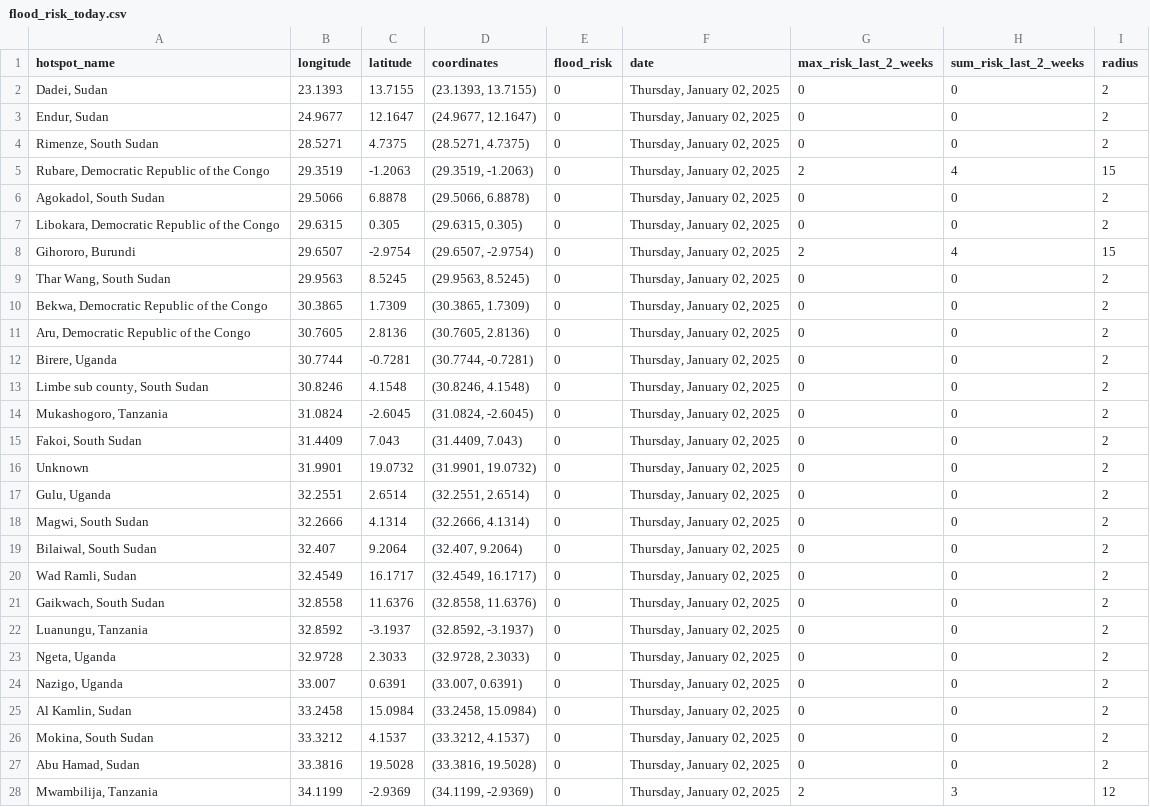
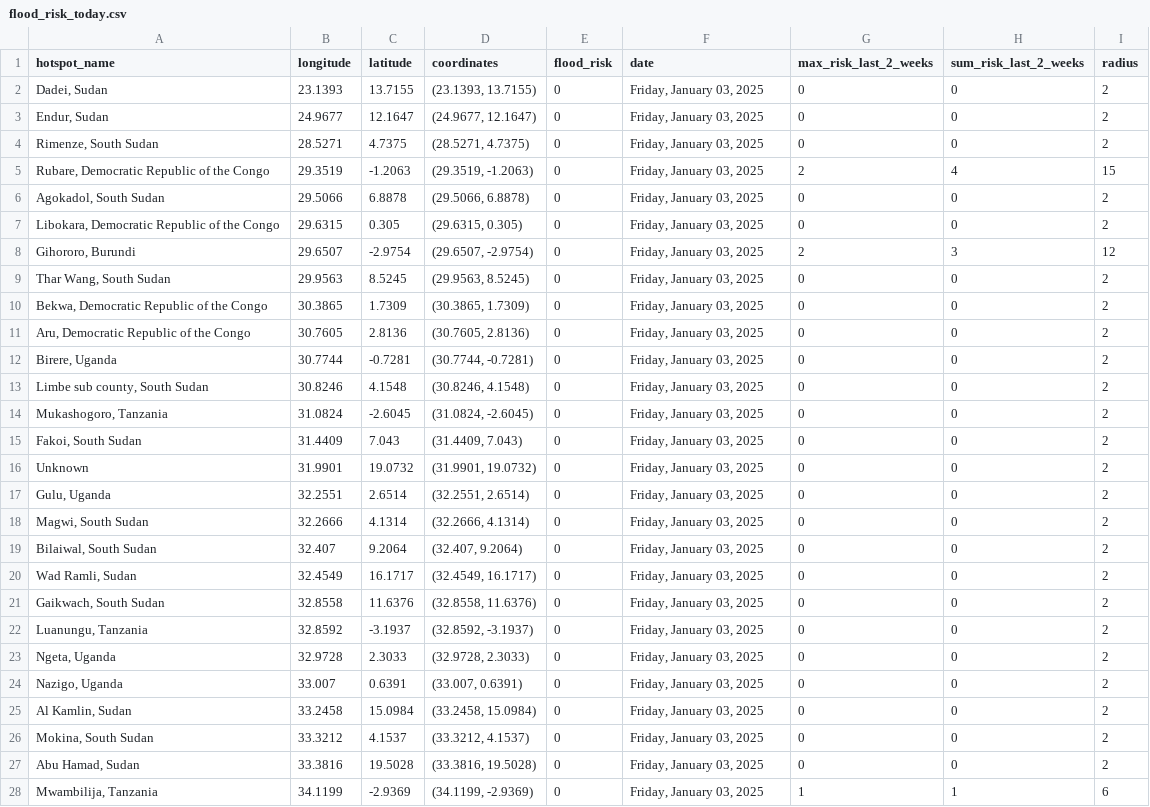
Before and after one commit to annikamcginnis/nile-basin-flood-hotspots-daily, a CSV file: flood_risk_today.csv, drawn as a sheet; only a part is shown; the diff covers the shown part only.

```diff
--- a/flood_risk_today.csv
+++ b/flood_risk_today.csv
@@ -1,28 +1,28 @@
 hotspot_name,longitude,latitude,coordinates,flood_risk,date,max_risk_last_2_weeks,sum_risk_last_2_weeks,radius
-"Dadei, Sudan",23.1393,13.7155,"(23.1393, 13.7155)",0,"Thursday, January 02, 2025",0,0,2
-"Endur, Sudan",24.9677,12.1647,"(24.9677, 12.1647)",0,"Thursday, January 02, 2025",0,0,2
-"Rimenze, South Sudan",28.5271,4.7375,"(28.5271, 4.7375)",0,"Thursday, January 02, 2025",0,0,2
-"Rubare, Democratic Republic of the Congo",29.3519,-1.2063,"(29.3519, -1.2063)",0,"Thursday, January 02, 2025",2,4,15
-"Agokadol, South Sudan",29.5066,6.8878,"(29.5066, 6.8878)",0,"Thursday, January 02, 2025",0,0,2
-"Libokara, Democratic Republic of the Congo",29.6315,0.305,"(29.6315, 0.305)",0,"Thursday, January 02, 2025",0,0,2
-"Gihororo, Burundi",29.6507,-2.9754,"(29.6507, -2.9754)",0,"Thursday, January 02, 2025",2,4,15
-"Thar Wang, South Sudan",29.9563,8.5245,"(29.9563, 8.5245)",0,"Thursday, January 02, 2025",0,0,2
-"Bekwa, Democratic Republic of the Congo",30.3865,1.7309,"(30.3865, 1.7309)",0,"Thursday, January 02, 2025",0,0,2
-"Aru, Democratic Republic of the Congo",30.7605,2.8136,"(30.7605, 2.8136)",0,"Thursday, January 02, 2025",0,0,2
-"Birere, Uganda",30.7744,-0.7281,"(30.7744, -0.7281)",0,"Thursday, January 02, 2025",0,0,2
-"Limbe sub county, South Sudan",30.8246,4.1548,"(30.8246, 4.1548)",0,"Thursday, January 02, 2025",0,0,2
-"Mukashogoro, Tanzania",31.0824,-2.6045,"(31.0824, -2.6045)",0,"Thursday, January 02, 2025",0,0,2
-"Fakoi, South Sudan",31.4409,7.043,"(31.4409, 7.043)",0,"Thursday, January 02, 2025",0,0,2
-Unknown,31.9901,19.0732,"(31.9901, 19.0732)",0,"Thursday, January 02, 2025",0,0,2
-"Gulu, Uganda",32.2551,2.6514,"(32.2551, 2.6514)",0,"Thursday, January 02, 2025",0,0,2
-"Magwi, South Sudan",32.2666,4.1314,"(32.2666, 4.1314)",0,"Thursday, January 02, 2025",0,0,2
-"Bilaiwal, South Sudan",32.407,9.2064,"(32.407, 9.2064)",0,"Thursday, January 02, 2025",0,0,2
-"Wad Ramli, Sudan",32.4549,16.1717,"(32.4549, 16.1717)",0,"Thursday, January 02, 2025",0,0,2
-"Gaikwach, South Sudan",32.8558,11.6376,"(32.8558, 11.6376)",0,"Thursday, January 02, 2025",0,0,2
-"Luanungu, Tanzania",32.8592,-3.1937,"(32.8592, -3.1937)",0,"Thursday, January 02, 2025",0,0,2
-"Ngeta, Uganda",32.9728,2.3033,"(32.9728, 2.3033)",0,"Thursday, January 02, 2025",0,0,2
-"Nazigo, Uganda",33.007,0.6391,"(33.007, 0.6391)",0,"Thursday, January 02, 2025",0,0,2
-"Al Kamlin, Sudan",33.2458,15.0984,"(33.2458, 15.0984)",0,"Thursday, January 02, 2025",0,0,2
-"Mokina, South Sudan",33.3212,4.1537,"(33.3212, 4.1537)",0,"Thursday, January 02, 2025",0,0,2
-"Abu Hamad, Sudan",33.3816,19.5028,"(33.3816, 19.5028)",0,"Thursday, January 02, 2025",0,0,2
-"Mwambilija, Tanzania",34.1199,-2.9369,"(34.1199, -2.9369)",0,"Thursday, January 02, 2025",2,3,12
+"Dadei, Sudan",23.1393,13.7155,"(23.1393, 13.7155)",0,"Friday, January 03, 2025",0,0,2
+"Endur, Sudan",24.9677,12.1647,"(24.9677, 12.1647)",0,"Friday, January 03, 2025",0,0,2
+"Rimenze, South Sudan",28.5271,4.7375,"(28.5271, 4.7375)",0,"Friday, January 03, 2025",0,0,2
+"Rubare, Democratic Republic of the Congo",29.3519,-1.2063,"(29.3519, -1.2063)",0,"Friday, January 03, 2025",2,4,15
+"Agokadol, South Sudan",29.5066,6.8878,"(29.5066, 6.8878)",0,"Friday, January 03, 2025",0,0,2
+"Libokara, Democratic Republic of the Congo",29.6315,0.305,"(29.6315, 0.305)",0,"Friday, January 03, 2025",0,0,2
+"Gihororo, Burundi",29.6507,-2.9754,"(29.6507, -2.9754)",0,"Friday, January 03, 2025",2,3,12
+"Thar Wang, South Sudan",29.9563,8.5245,"(29.9563, 8.5245)",0,"Friday, January 03, 2025",0,0,2
+"Bekwa, Democratic Republic of the Congo",30.3865,1.7309,"(30.3865, 1.7309)",0,"Friday, January 03, 2025",0,0,2
+"Aru, Democratic Republic of the Congo",30.7605,2.8136,"(30.7605, 2.8136)",0,"Friday, January 03, 2025",0,0,2
+"Birere, Uganda",30.7744,-0.7281,"(30.7744, -0.7281)",0,"Friday, January 03, 2025",0,0,2
+"Limbe sub county, South Sudan",30.8246,4.1548,"(30.8246, 4.1548)",0,"Friday, January 03, 2025",0,0,2
+"Mukashogoro, Tanzania",31.0824,-2.6045,"(31.0824, -2.6045)",0,"Friday, January 03, 2025",0,0,2
+"Fakoi, South Sudan",31.4409,7.043,"(31.4409, 7.043)",0,"Friday, January 03, 2025",0,0,2
+Unknown,31.9901,19.0732,"(31.9901, 19.0732)",0,"Friday, January 03, 2025",0,0,2
+"Gulu, Uganda",32.2551,2.6514,"(32.2551, 2.6514)",0,"Friday, January 03, 2025",0,0,2
+"Magwi, South Sudan",32.2666,4.1314,"(32.2666, 4.1314)",0,"Friday, January 03, 2025",0,0,2
+"Bilaiwal, South Sudan",32.407,9.2064,"(32.407, 9.2064)",0,"Friday, January 03, 2025",0,0,2
+"Wad Ramli, Sudan",32.4549,16.1717,"(32.4549, 16.1717)",0,"Friday, January 03, 2025",0,0,2
+"Gaikwach, South Sudan",32.8558,11.6376,"(32.8558, 11.6376)",0,"Friday, January 03, 2025",0,0,2
+"Luanungu, Tanzania",32.8592,-3.1937,"(32.8592, -3.1937)",0,"Friday, January 03, 2025",0,0,2
+"Ngeta, Uganda",32.9728,2.3033,"(32.9728, 2.3033)",0,"Friday, January 03, 2025",0,0,2
+"Nazigo, Uganda",33.007,0.6391,"(33.007, 0.6391)",0,"Friday, January 03, 2025",0,0,2
+"Al Kamlin, Sudan",33.2458,15.0984,"(33.2458, 15.0984)",0,"Friday, January 03, 2025",0,0,2
+"Mokina, South Sudan",33.3212,4.1537,"(33.3212, 4.1537)",0,"Friday, January 03, 2025",0,0,2
+"Abu Hamad, Sudan",33.3816,19.5028,"(33.3816, 19.5028)",0,"Friday, January 03, 2025",0,0,2
+"Mwambilija, Tanzania",34.1199,-2.9369,"(34.1199, -2.9369)",0,"Friday, January 03, 2025",1,1,6
```
Also changed, not shown: 23 edited cells elsewhere in this file, flood_risk_last_2_weeks.csv, 1 other file.
